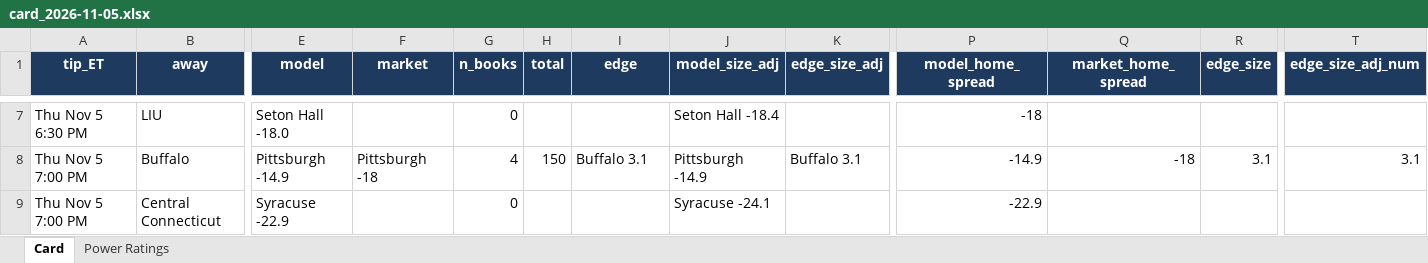
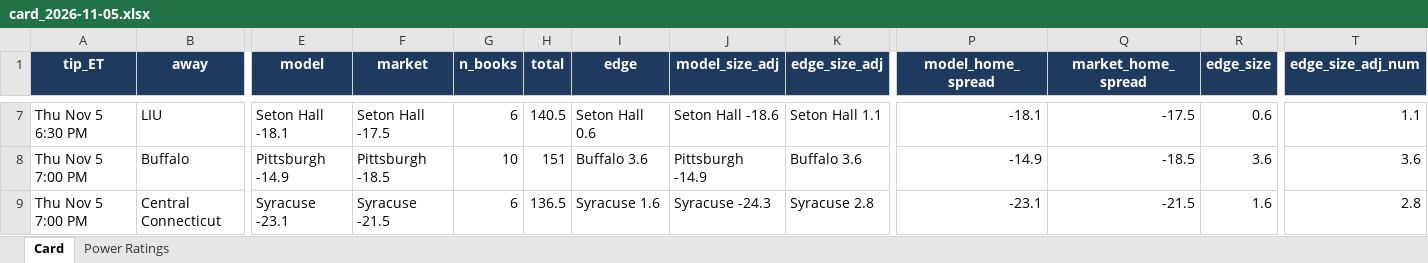
Before and after one commit to jfendler31/DTP-model, an Excel workbook: cards/card_2026-11-05.xlsx, sheet Card, drawn as a sheet; only a part is shown, gaps mark what is left out; values as stored, in another font and other column widths than the file's, no borders; the diff covers the shown part only; the diff names each change by its address in the sheet, - before the commit and + after, or states it on an @@ line.

```diff
--- a/cards/card_2026-11-05.xlsx (sheet Card)
+++ b/cards/card_2026-11-05.xlsx (sheet Card)
-E7 (model): Seton Hall -18.0
+E7 (model): Seton Hall -18.1
-F7 (market): (empty)
+F7 (market): Seton Hall -17.5
-G7 (n_books): 0
+G7 (n_books): 6
-H7 (total): (empty)
+H7 (total): 140.5
-I7 (edge): (empty)
+I7 (edge): Seton Hall 0.6
-J7 (model_size_adj): Seton Hall -18.4
+J7 (model_size_adj): Seton Hall -18.6
-K7 (edge_size_adj): (empty)
+K7 (edge_size_adj): Seton Hall 1.1
-P7 (model_home_spread): -18
+P7 (model_home_spread): -18.1
-Q7 (market_home_spread): (empty)
+Q7 (market_home_spread): -17.5
-R7 (edge_size): (empty)
+R7 (edge_size): 0.6
-T7 (edge_size_adj_num): (empty)
+T7 (edge_size_adj_num): 1.1
-F8 (market): Pittsburgh -18
+F8 (market): Pittsburgh -18.5
-G8 (n_books): 4
+G8 (n_books): 10
-H8 (total): 150
+H8 (total): 151
-I8 (edge): Buffalo 3.1
+I8 (edge): Buffalo 3.6
-K8 (edge_size_adj): Buffalo 3.1
+K8 (edge_size_adj): Buffalo 3.6
-Q8 (market_home_spread): -18
+Q8 (market_home_spread): -18.5
-R8 (edge_size): 3.1
+R8 (edge_size): 3.6
-T8 (edge_size_adj_num): 3.1
+T8 (edge_size_adj_num): 3.6
-E9 (model): Syracuse -22.9
+E9 (model): Syracuse -23.1
-F9 (market): (empty)
+F9 (market): Syracuse -21.5
-G9 (n_books): 0
+G9 (n_books): 6
-H9 (total): (empty)
+H9 (total): 136.5
-I9 (edge): (empty)
+I9 (edge): Syracuse 1.6
-J9 (model_size_adj): Syracuse -24.1
+J9 (model_size_adj): Syracuse -24.3
-K9 (edge_size_adj): (empty)
+K9 (edge_size_adj): Syracuse 2.8
-P9 (model_home_spread): -22.9
+P9 (model_home_spread): -23.1
-Q9 (market_home_spread): (empty)
+Q9 (market_home_spread): -21.5
-R9 (edge_size): (empty)
+R9 (edge_size): 1.6
-T9 (edge_size_adj_num): (empty)
+T9 (edge_size_adj_num): 2.8
```
Also changed, not shown: 385 edited cells elsewhere in this sheet, sheet Power Ratings, 5 other files.
